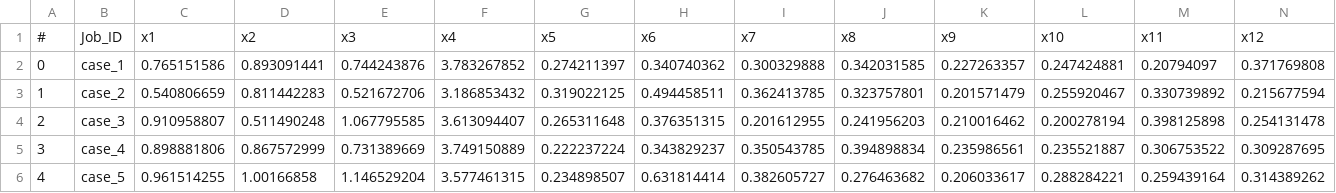
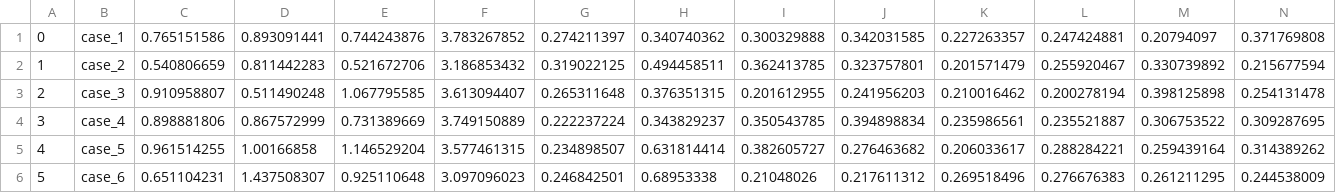
Before and after one commit to RockJim2001/ML_project, a CSV file: resource/AllCombinedResults-0900组.csv (was resource/AllCombinedResults-0900组 - 副本.csv), drawn as a sheet; only a part is shown; the shorter side is filled out with more unchanged rows; rows hold the shown columns only; the diff names each change by its address in the sheet, - before the commit and + after, or states it on an @@ line.

```diff
--- a/resource/AllCombinedResults-0900组 - 副本.csv
+++ b/resource/AllCombinedResults-0900组.csv
-row 1: # | Job_ID | x1 | x2 | x3 | x4 | x5 | x6 | x7 | x8 | x9 | x10 | x11 | x12
```
Also changed, not shown: resource/AllCombinedResults-0800组.csv, resource/AllCombinedResults-3000组.csv, 10 other files.
